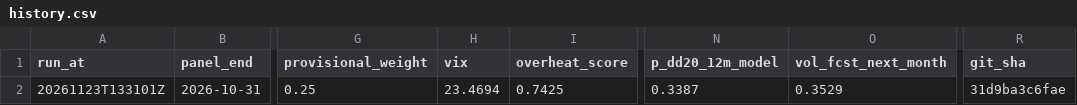
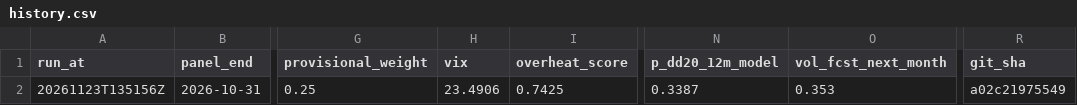
Before and after one commit to 9-Security/tech-cycle-dashboard, a CSV file: data/history.csv, drawn as a sheet; only a part is shown, gaps mark what is left out; the diff names each change by its address in the sheet, - before the commit and + after, or states it on an @@ line.

```diff
--- a/data/history.csv
+++ b/data/history.csv
-A2 (run_at): 20261123T133101Z
+A2 (run_at): 20261123T135156Z
-H2 (vix): 23.4694
+H2 (vix): 23.4906
-O2 (vol_fcst_next_month): 0.3529
+O2 (vol_fcst_next_month): 0.353
-R2 (git_sha): 31d9ba3c6fae
+R2 (git_sha): a02c21975549
```
Also changed, not shown: data/panel_monthly.csv, 14 other files.
